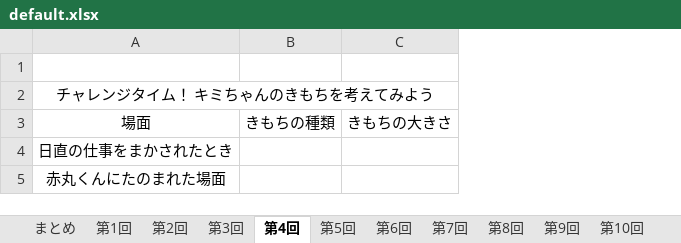
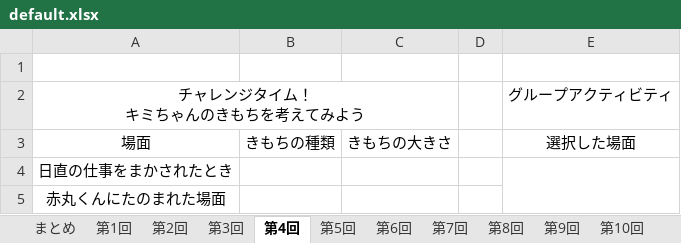
Before and after one commit to syungsan/KokoroUpTime, an Excel workbook: KokoroUpTime/Datas/default.xlsx, sheet 第4回, drawn as a sheet; values as stored, in another font and other column widths than the file's, no borders; ↵ is a line break in a cell; the diff names each change by its address in the sheet, - before the commit and + after, or states it on an @@ line.

```diff
--- a/KokoroUpTime/Datas/default.xlsx (sheet 第4回)
+++ b/KokoroUpTime/Datas/default.xlsx (sheet 第4回)
+column D, empty
+column E, rows 2-3: グループアクティビティ | 選択した場面
-A2: チャレンジタイム！ キミちゃんのきもちを考えてみよう
+A2: チャレンジタイム！ ↵ キミちゃんのきもちを考えてみよう
```
Also changed, not shown: 8 other files.
